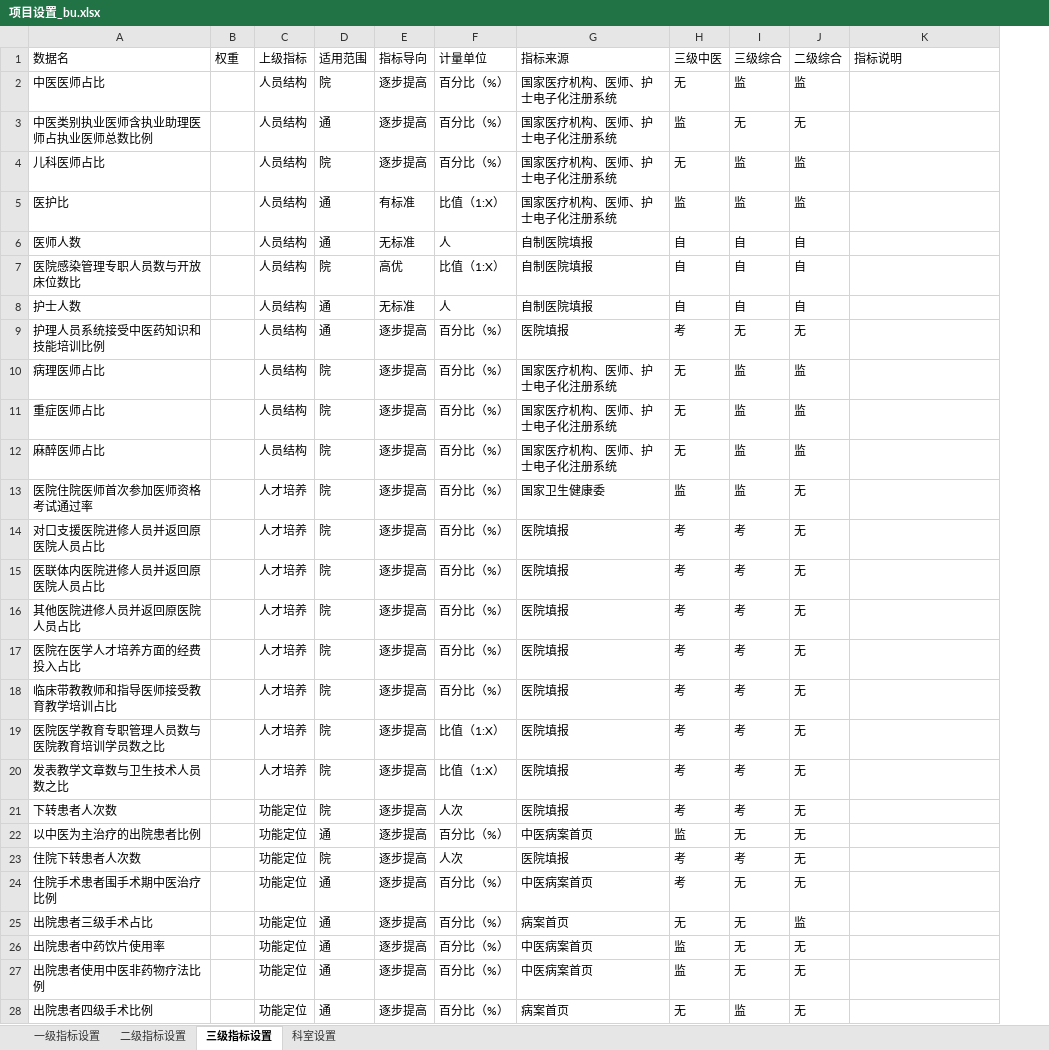
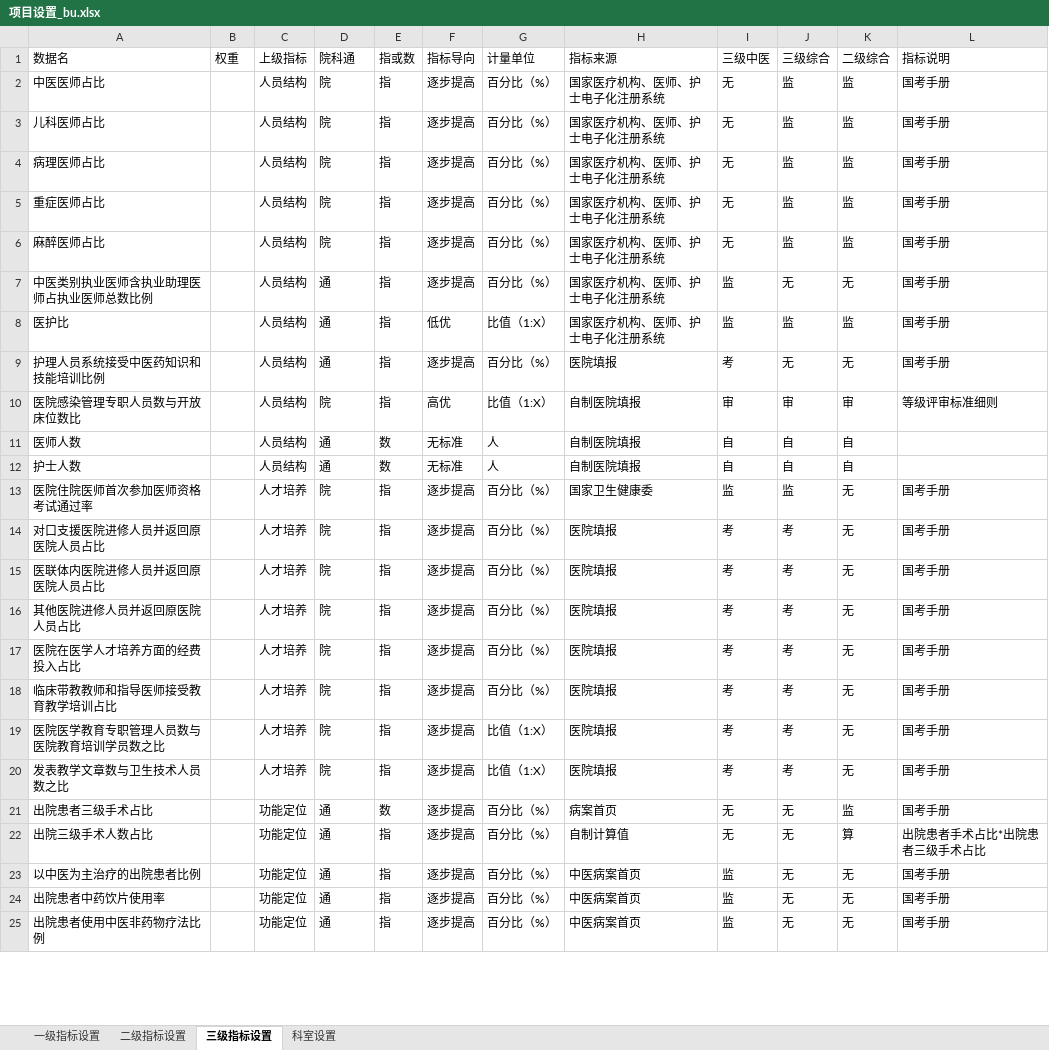
Before and after one commit to Tostig0916/hqcoffee, an Excel workbook: cases/goodhostpital2021/项目设置_bu.xlsx, sheet 三级指标设置, drawn as a sheet; only a part is shown; values as stored, in another font and other column widths than the file's, no borders; removed rows and columns are numbered as before the commit, all else as after; the diff covers the shown part only; the diff names each change by its address in the sheet, - before the commit and + after, or states it on an @@ line.

```diff
--- a/cases/goodhostpital2021/项目设置_bu.xlsx (sheet 三级指标设置)
+++ b/cases/goodhostpital2021/项目设置_bu.xlsx (sheet 三级指标设置)
+column E (指或数), rows 2-3: 指 | 指; row 8: 指; rows 11-21: 数 | 数 | 指 | 指 | 指 | 指 | 指 | 指 | 指 | 指 | 数; rows 24-25: 指 | 指
-D1: 适用范围
+D1: 院科通
-L2 (指标说明): (empty)
+L2 (指标说明): 国考手册
-row 3: 中医类别执业医师含执业助理医师占执业医师总数比例 |  | 人员结构 | 通 | 逐步提高 | 百分比（%） | 国家医疗机构、医师、护士电子化注册系统 | 监 | 无 | 无
-L3 (指标说明): (empty)
+L3 (指标说明): 国考手册
+row 4: 病理医师占比 |  | 人员结构 | 院 | 指 | 逐步提高 | 百分比（%） | 国家医疗机构、医师、护士电子化注册系统 | 无 | 监 | 监 | 国考手册
+row 5: 重症医师占比 |  | 人员结构 | 院 | 指 | 逐步提高 | 百分比（%） | 国家医疗机构、医师、护士电子化注册系统 | 无 | 监 | 监 | 国考手册
+row 6: 麻醉医师占比 |  | 人员结构 | 院 | 指 | 逐步提高 | 百分比（%） | 国家医疗机构、医师、护士电子化注册系统 | 无 | 监 | 监 | 国考手册
+row 7: 中医类别执业医师含执业助理医师占执业医师总数比例 |  | 人员结构 | 通 | 指 | 逐步提高 | 百分比（%） | 国家医疗机构、医师、护士电子化注册系统 | 监 | 无 | 无 | 国考手册
-F8 (指标导向): 有标准
+F8 (指标导向): 低优
-L8 (指标说明): (empty)
+L8 (指标说明): 国考手册
+row 9: 护理人员系统接受中医药知识和技能培训比例 |  | 人员结构 | 通 | 指 | 逐步提高 | 百分比（%） | 医院填报 | 考 | 无 | 无 | 国考手册
+row 10: 医院感染管理专职人员数与开放床位数比 |  | 人员结构 | 院 | 指 | 高优 | 比值（1:X） | 自制医院填报 | 审 | 审 | 审 | 等级评审标准细则
-row 7: 医院感染管理专职人员数与开放床位数比 |  | 人员结构 | 院 | 高优 | 比值（1:X） | 自制医院填报 | 自 | 自 | 自
-row 9: 护理人员系统接受中医药知识和技能培训比例 |  | 人员结构 | 通 | 逐步提高 | 百分比（%） | 医院填报 | 考 | 无 | 无
-row 10: 病理医师占比 |  | 人员结构 | 院 | 逐步提高 | 百分比（%） | 国家医疗机构、医师、护士电子化注册系统 | 无 | 监 | 监
-row 11: 重症医师占比 |  | 人员结构 | 院 | 逐步提高 | 百分比（%） | 国家医疗机构、医师、护士电子化注册系统 | 无 | 监 | 监
-row 12: 麻醉医师占比 |  | 人员结构 | 院 | 逐步提高 | 百分比（%） | 国家医疗机构、医师、护士电子化注册系统 | 无 | 监 | 监
-L13:L20 (指标说明): (empty)
+L13:L20 (指标说明): 国考手册
-row 21: 下转患者人次数 |  | 功能定位 | 院 | 逐步提高 | 人次 | 医院填报 | 考 | 考 | 无
-row 22: 以中医为主治疗的出院患者比例 |  | 功能定位 | 通 | 逐步提高 | 百分比（%） | 中医病案首页 | 监 | 无 | 无
-row 23: 住院下转患者人次数 |  | 功能定位 | 院 | 逐步提高 | 人次 | 医院填报 | 考 | 考 | 无
-row 24: 住院手术患者围手术期中医治疗比例 |  | 功能定位 | 通 | 逐步提高 | 百分比（%） | 中医病案首页 | 考 | 无 | 无
-L21 (指标说明): (empty)
+L21 (指标说明): 国考手册
+row 22: 出院三级手术人数占比 |  | 功能定位 | 通 | 指 | 逐步提高 | 百分比（%） | 自制计算值 | 无 | 无 | 算 | 出院患者手术占比*出院患者三级手术占比
+row 23: 以中医为主治疗的出院患者比例 |  | 功能定位 | 通 | 指 | 逐步提高 | 百分比（%） | 中医病案首页 | 监 | 无 | 无 | 国考手册
-L24:L25 (指标说明): (empty)
+L24:L25 (指标说明): 国考手册
-row 28: 出院患者四级手术比例 |  | 功能定位 | 通 | 逐步提高 | 百分比（%） | 病案首页 | 无 | 监 | 无
```
Also changed, not shown: 37 added rows, 25 removed rows and 70 edited cells elsewhere in this sheet, sheet 科室设置, cases/goodhostpital2021/项目指标填报表.xlsx, cases/goodhostpital2021/项目设置.xlsx, 4 other files.
